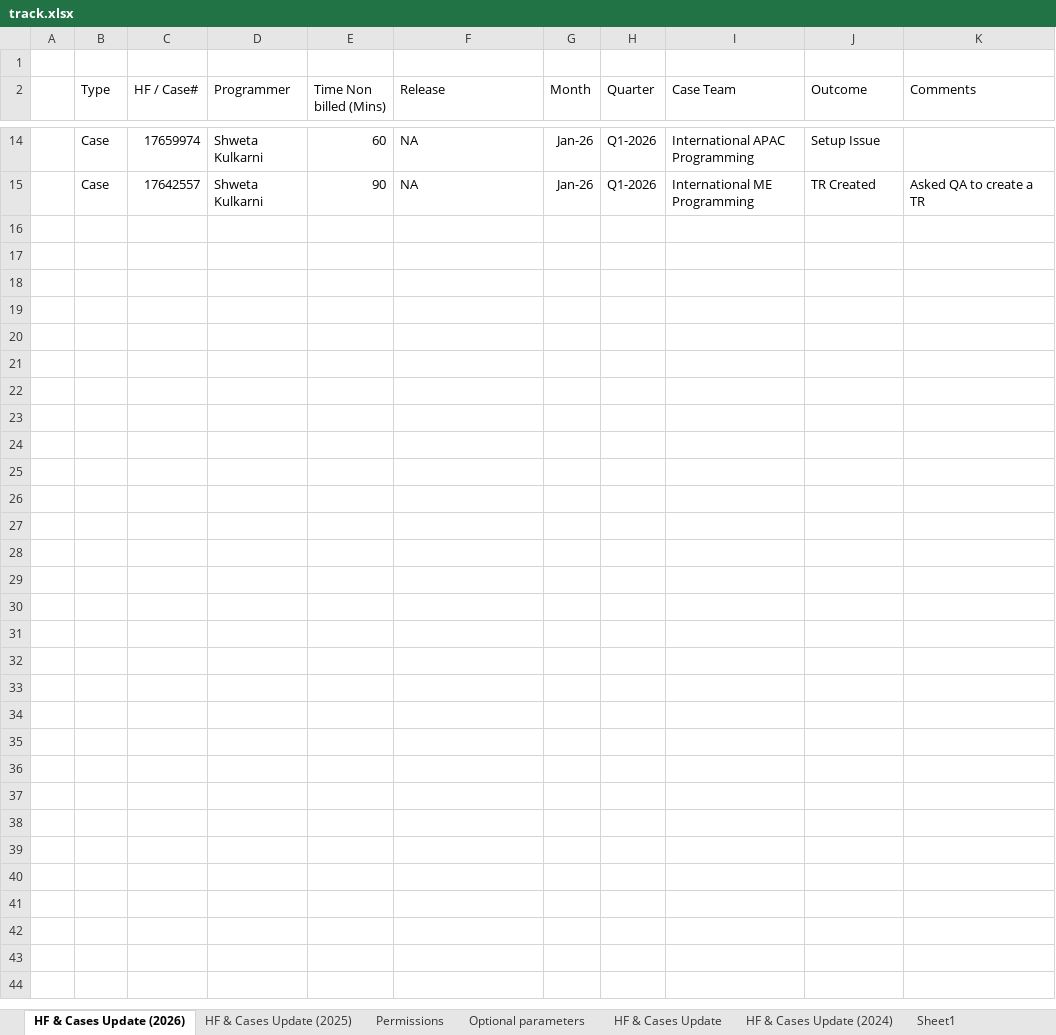
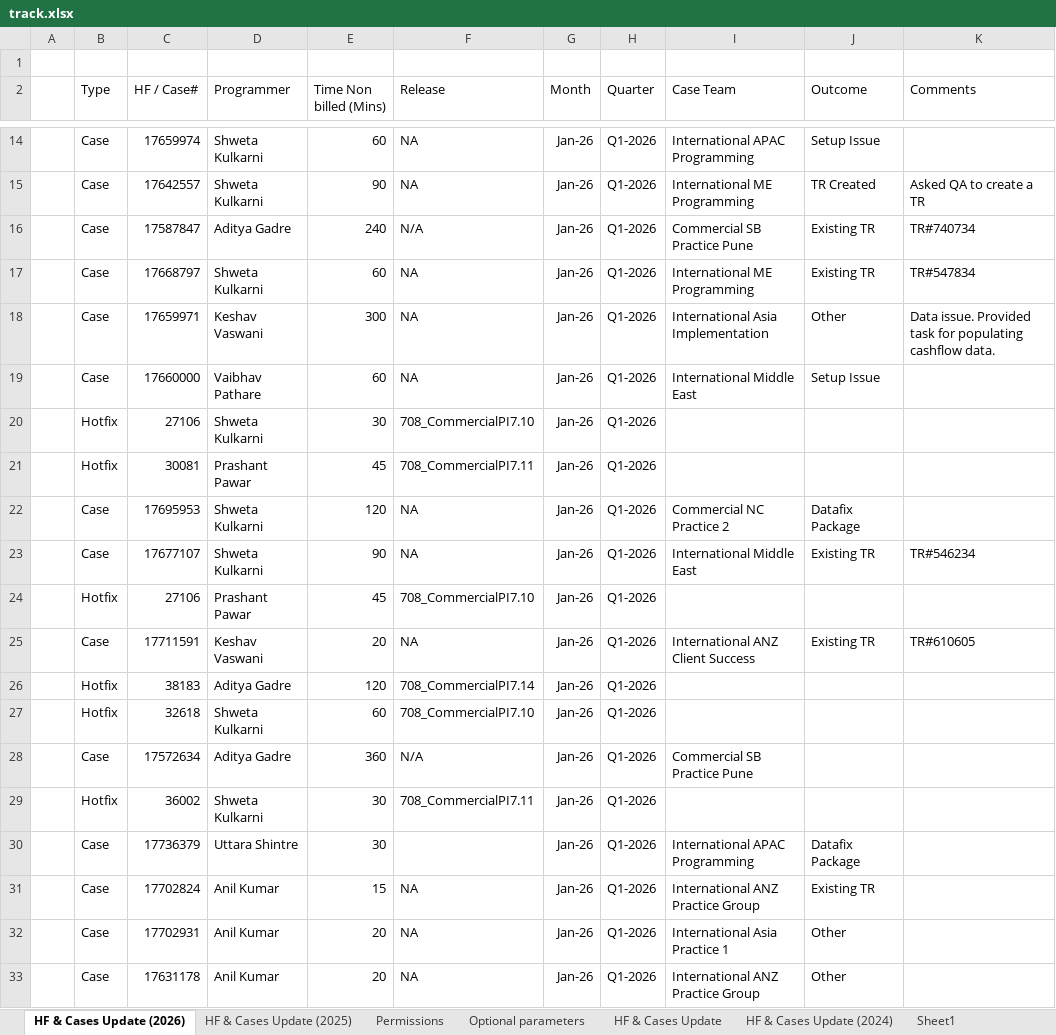
Before and after one commit to innovateprogrammer/teamvaultAIbotKB, an Excel workbook: track.xlsx, sheet HF & Cases Update (2026), drawn as a sheet; only a part is shown, gaps mark what is left out; values as stored, in another font and other column widths than the file's, no borders; table styles not drawn; the diff covers the shown part only; the diff names each change by its address in the sheet, - before the commit and + after, or states it on an @@ line.

```diff
--- a/track.xlsx (sheet HF & Cases Update (2026))
+++ b/track.xlsx (sheet HF & Cases Update (2026))
+row 16:  | Case | 17587847 | Aditya Gadre | 240 | N/A | Jan-26 | Q1-2026 | Commercial SB Practice Pune | Existing TR | TR#740734
+row 17:  | Case | 17668797 | Shweta Kulkarni | 60 | NA | Jan-26 | Q1-2026 | International ME Programming | Existing TR | TR#547834
+row 18:  | Case | 17659971 | Keshav Vaswani | 300 | NA | Jan-26 | Q1-2026 | International Asia Implementation | Other | Data issue. Provided task for populating cashflow data.
+row 19:  | Case | 17660000 | Vaibhav Pathare | 60 | NA | Jan-26 | Q1-2026 | International Middle East | Setup Issue
+row 20:  | Hotfix | 27106 | Shweta Kulkarni | 30 | 708_CommercialPI7.10 | Jan-26 | Q1-2026
+row 21:  | Hotfix | 30081 | Prashant Pawar | 45 | 708_CommercialPI7.11 | Jan-26 | Q1-2026
+row 22:  | Case | 17695953 | Shweta Kulkarni | 120 | NA | Jan-26 | Q1-2026 | Commercial NC Practice 2 | Datafix Package
+row 23:  | Case | 17677107 | Shweta Kulkarni | 90 | NA | Jan-26 | Q1-2026 | International Middle East | Existing TR | TR#546234
+row 24:  | Hotfix | 27106 | Prashant Pawar | 45 | 708_CommercialPI7.10 | Jan-26 | Q1-2026
+row 25:  | Case | 17711591 | Keshav Vaswani | 20 | NA | Jan-26 | Q1-2026 | International ANZ Client Success | Existing TR | TR#610605
+row 26:  | Hotfix | 38183 | Aditya Gadre | 120 | 708_CommercialPI7.14 | Jan-26 | Q1-2026
+row 27:  | Hotfix | 32618 | Shweta Kulkarni | 60 | 708_CommercialPI7.10 | Jan-26 | Q1-2026
+row 28:  | Case | 17572634 | Aditya Gadre | 360 | N/A | Jan-26 | Q1-2026 | Commercial SB Practice Pune
+row 29:  | Hotfix | 36002 | Shweta Kulkarni | 30 | 708_CommercialPI7.11 | Jan-26 | Q1-2026
+row 30:  | Case | 17736379 | Uttara Shintre | 30 |  | Jan-26 | Q1-2026 | International APAC Programming | Datafix Package
+row 31:  | Case | 17702824 | Anil Kumar | 15 | NA | Jan-26 | Q1-2026 | International ANZ Practice Group | Existing TR
+row 32:  | Case | 17702931 | Anil Kumar | 20 | NA | Jan-26 | Q1-2026 | International Asia Practice 1 | Other
+row 33:  | Case | 17631178 | Anil Kumar | 20 | NA | Jan-26 | Q1-2026 | International ANZ Practice Group | Other
```
Also changed, not shown: 28 added rows elsewhere in this sheet, sheet Permissions, TRSheet.xlsx, 1 other file.
